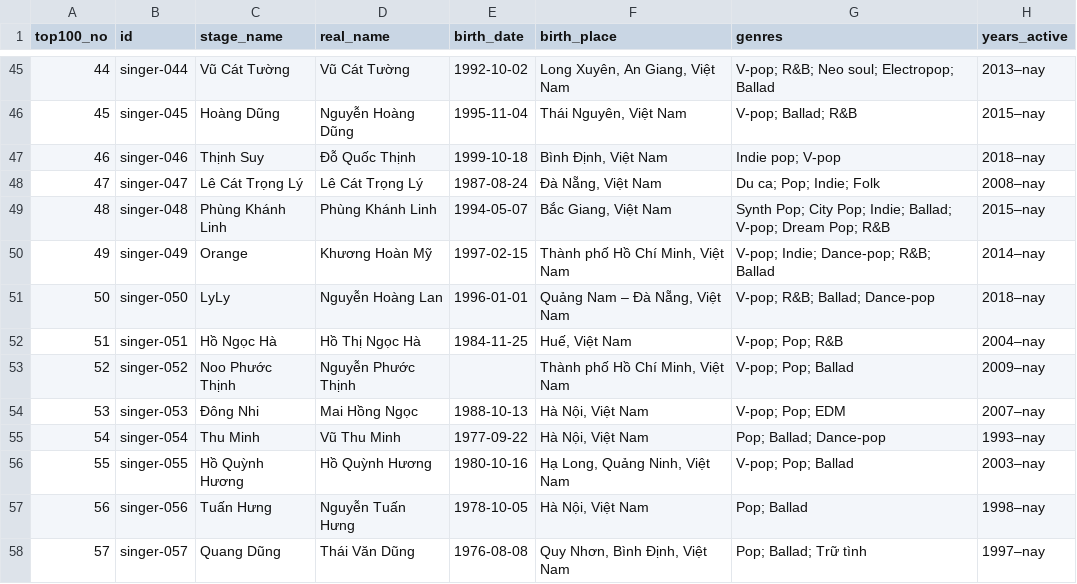
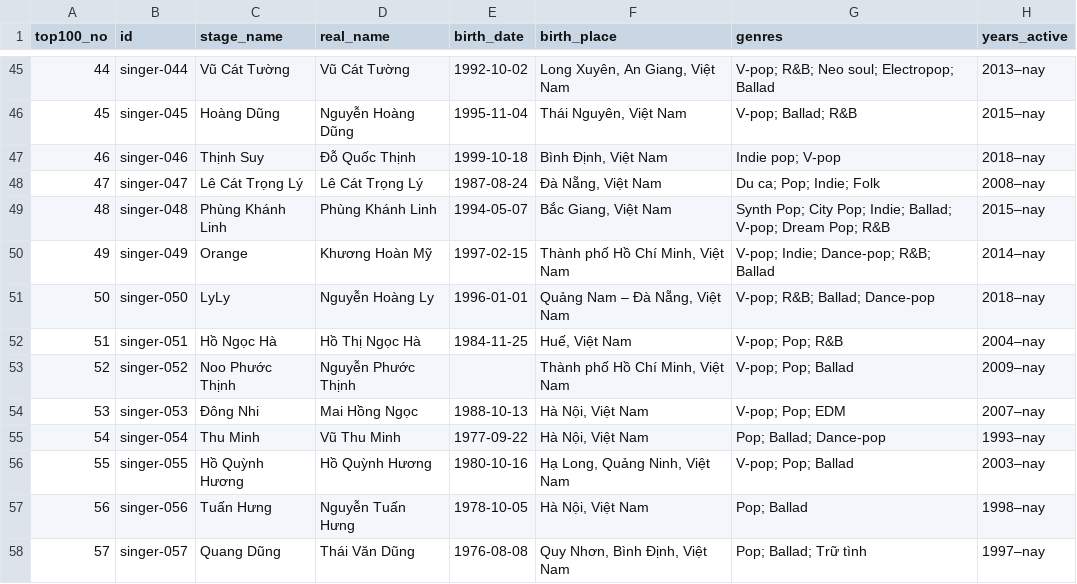
Before and after one commit to htvgitmod/museofme, a CSV file: source/music-database/top100/singers.csv, drawn as a sheet; only a part is shown, gaps mark what is left out; the diff names each change by its address in the sheet, - before the commit and + after, or states it on an @@ line.

Commit message:
Music database: fix LyLy real name in Top 100 singers

```diff
--- a/source/music-database/top100/singers.csv
+++ b/source/music-database/top100/singers.csv
-D51 (real_name): Nguyễn Hoàng Lan
+D51 (real_name): Nguyễn Hoàng Ly
```
Also changed, not shown: 1 other file.
